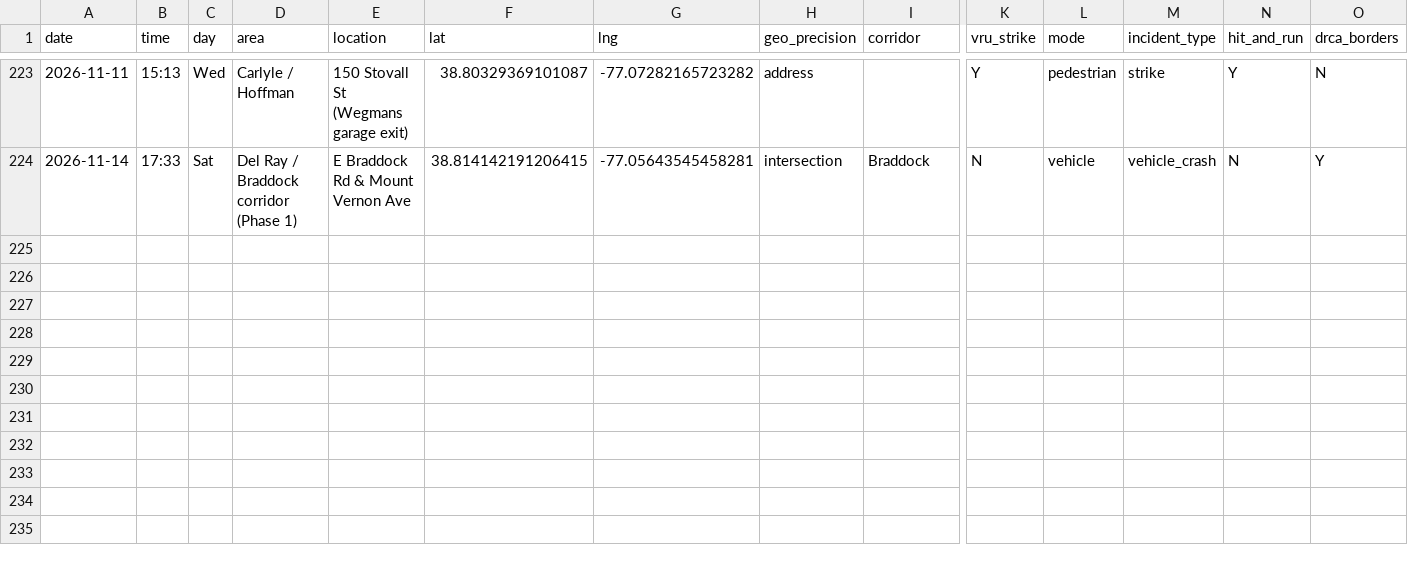
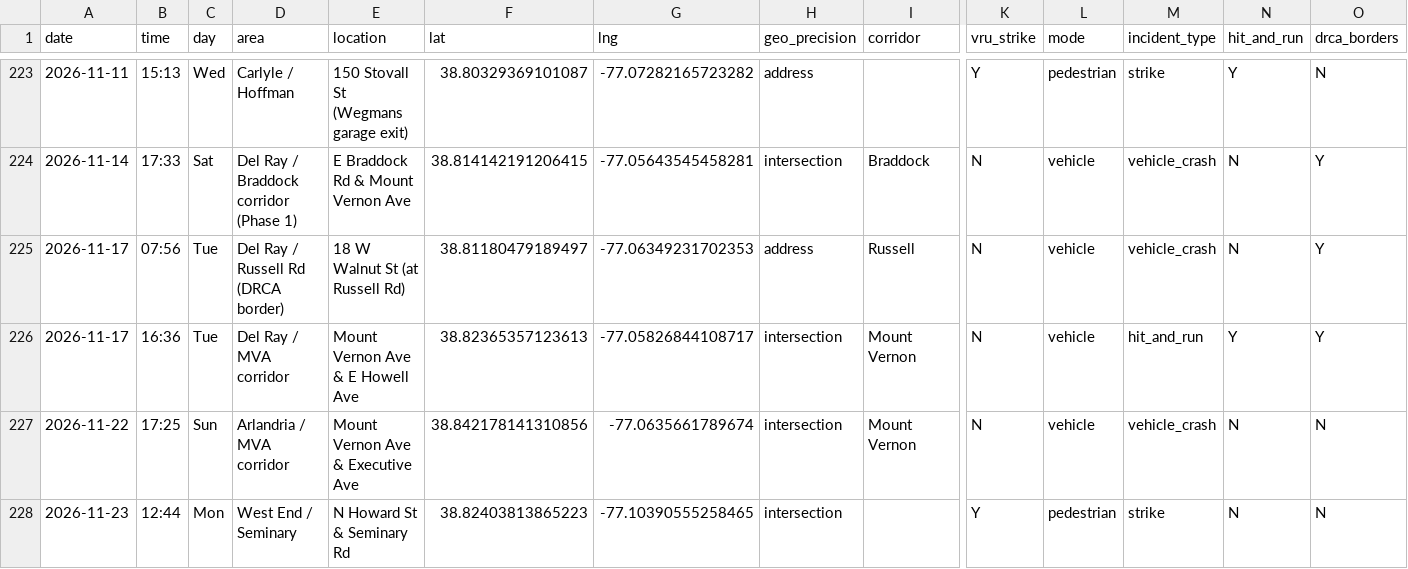
Before and after one commit to ElenaH77/alxdispatch, a CSV file: incidents.csv, drawn as a sheet; only a part is shown, gaps mark what is left out; rows hold the shown columns only; the diff names each change by its address in the sheet, - before the commit and + after, or states it on an @@ line.

```diff
--- a/incidents.csv
+++ b/incidents.csv
+row 225: 2026-11-17 | 07:56 | Tue | Del Ray / Russell Rd (DRCA border) | 18 W Walnut St (at Russell Rd) | 38.81180479189497 | -77.06349231702353 | address | Russell | N | vehicle | vehicle_crash | N | Y
+row 226: 2026-11-17 | 16:36 | Tue | Del Ray / MVA corridor | Mount Vernon Ave & E Howell Ave | 38.82365357123613 | -77.05826844108717 | intersection | Mount Vernon | N | vehicle | hit_and_run | Y | Y
+row 227: 2026-11-22 | 17:25 | Sun | Arlandria / MVA corridor | Mount Vernon Ave & Executive Ave | 38.842178141310856 | -77.0635661789674 | intersection | Mount Vernon | N | vehicle | vehicle_crash | N | N
+row 228: 2026-11-23 | 12:44 | Mon | West End / Seminary | N Howard St & Seminary Rd | 38.82403813865223 | -77.10390555258465 | intersection |  | Y | pedestrian | strike | N | N
```
Also changed, not shown: 16 other files.
